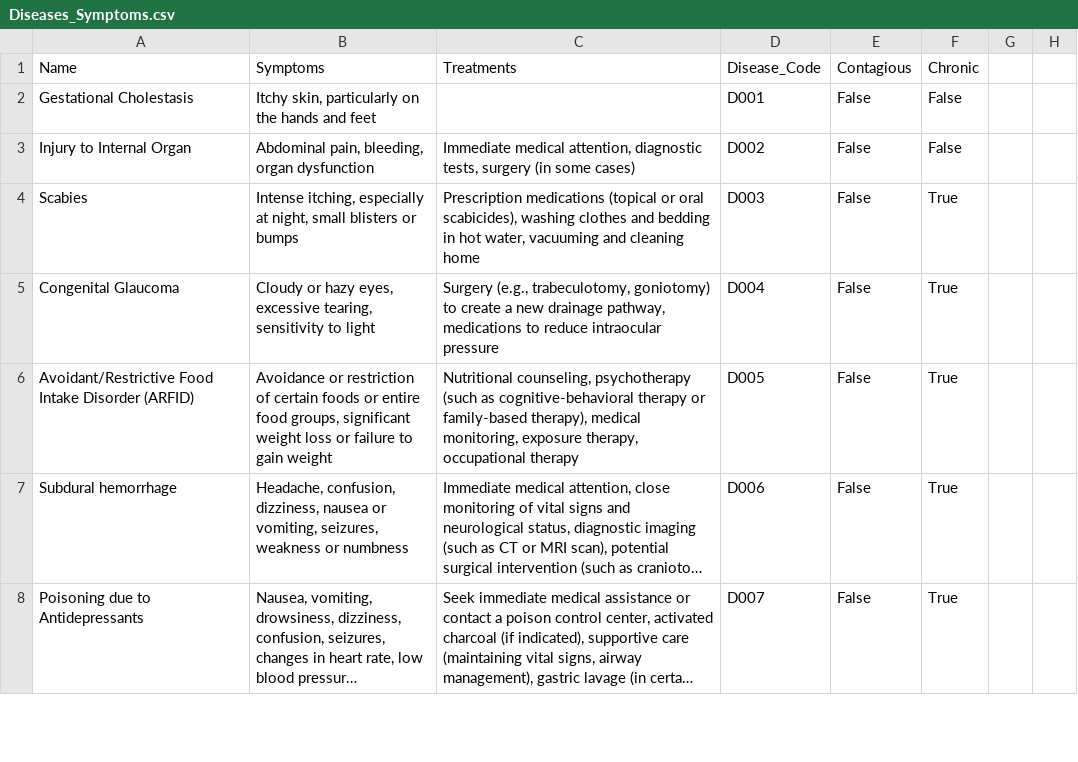
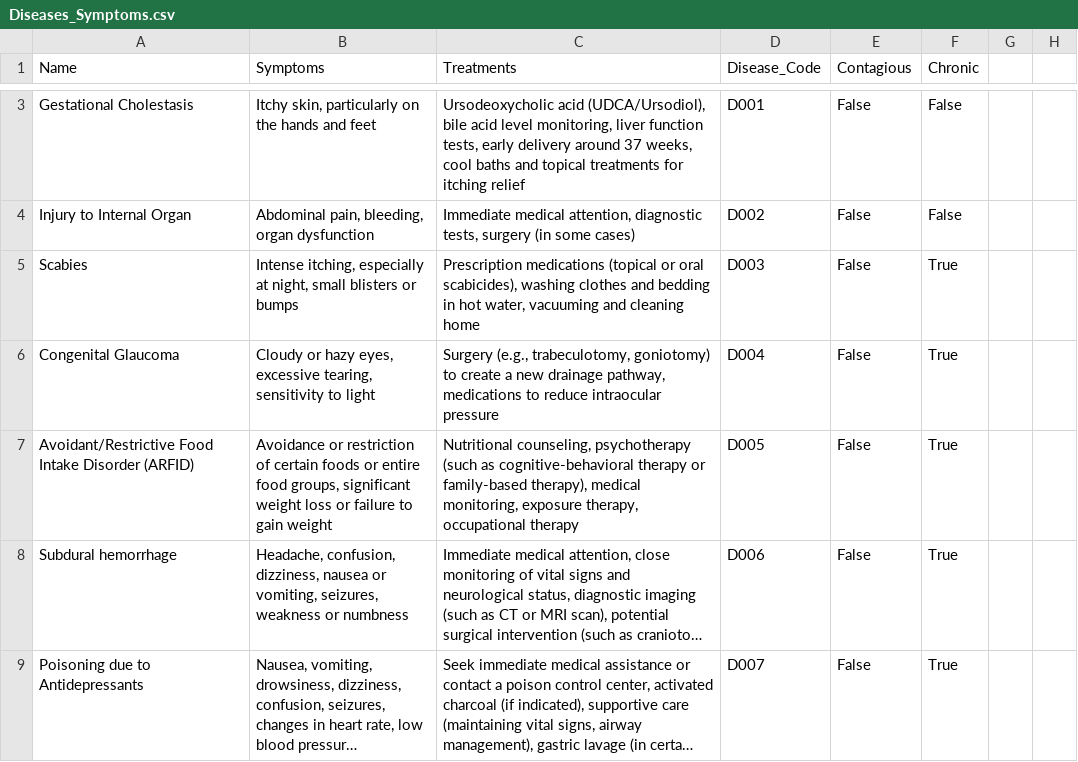
Before and after one commit to Astitva-16/medi_recommend, a CSV file: Diseases_Symptoms.csv, drawn as a sheet; only a part is shown, gaps mark what is left out; long unchanged cells end in …; the diff covers the shown part only.

```diff
--- a/Diseases_Symptoms.csv
+++ b/Diseases_Symptoms.csv
@@ -2,2 +3,2 @@ Name,Symptoms,Treatments,Disease_Code,Contagious,Chronic
-Gestational Cholestasis,"Itchy skin, particularly on the hands and feet",,D001,False,False
+Gestational Cholestasis,"Itchy skin, particularly on the hands and feet","Ursodeoxycholic acid (UDCA/Ursodiol), bile acid level monitoring, liver function tests, early delivery around 37 weeks, cool baths and topical treatments for itching relief",D001,False,False
 Injury to Internal Organ,"Abdominal pain, bleeding, organ dysfunction","Immediate medical attention, diagnostic tests, surgery (in some cases)",D002,False,False
```
Also changed, not shown: 1 added row and 4 edited cells elsewhere in this file, 14 other files.
